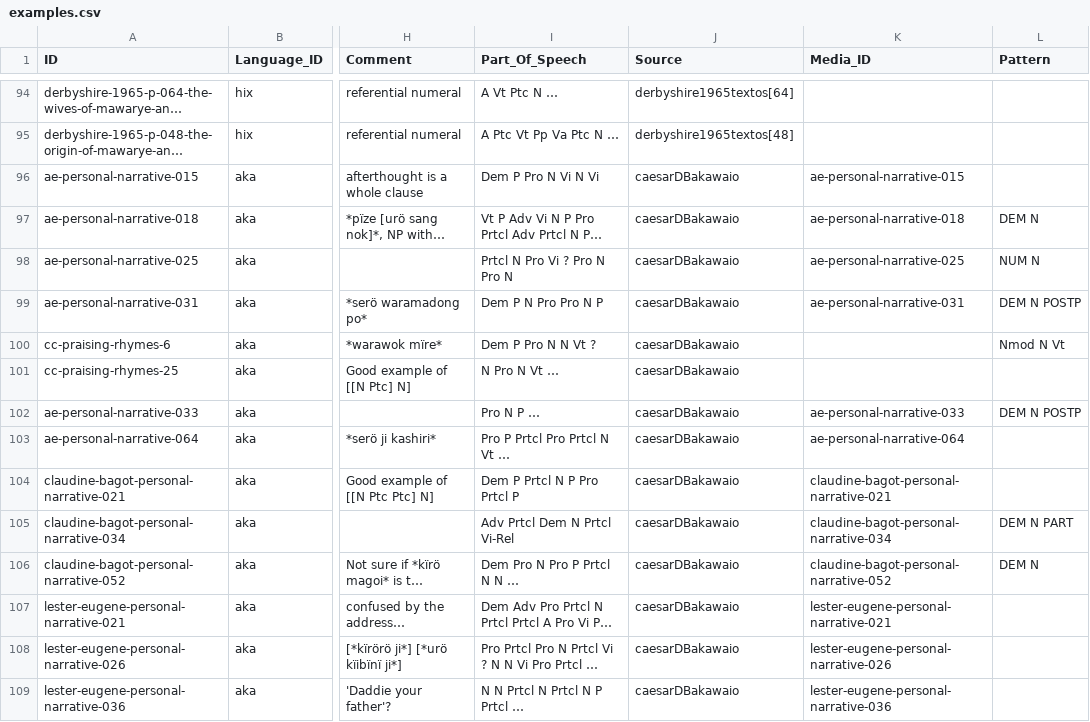
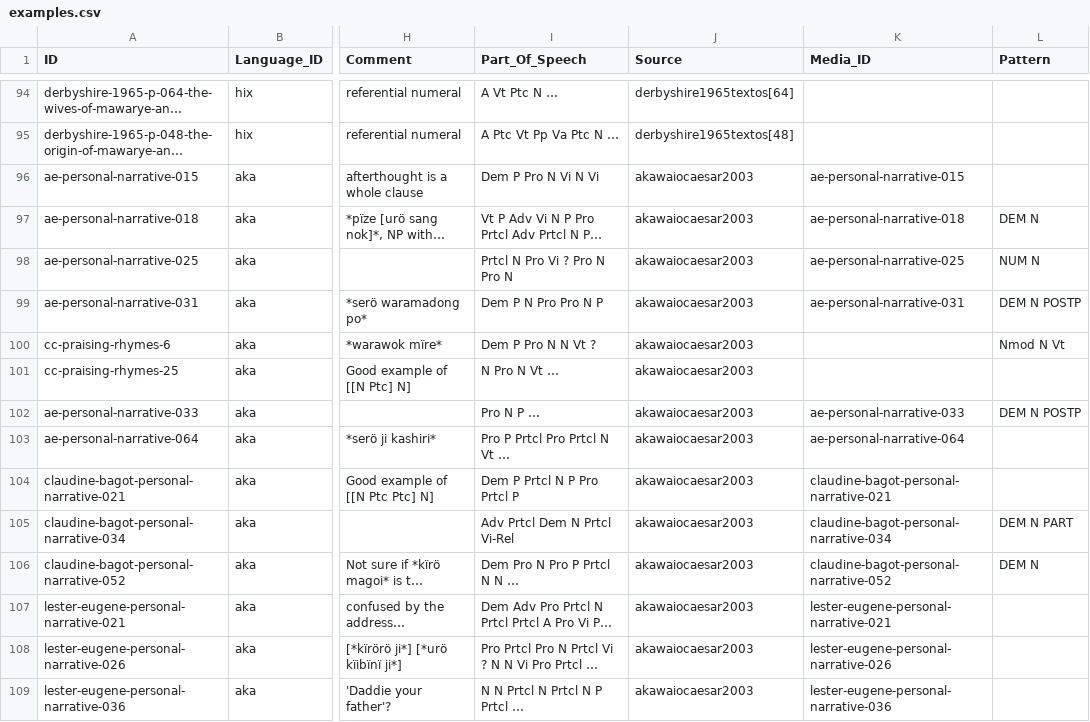
Before and after one commit to fmatter/cariban_nps, a CSV file: data/cldf/examples.csv, drawn as a sheet; only a part is shown, gaps mark what is left out; long unchanged cells end in …; the diff covers the shown part only; the diff names each change by its address in the sheet, - before the commit and + after, or states it on an @@ line.

Commit message:
fixed akawaio coding error

```diff
--- a/data/cldf/examples.csv
+++ b/data/cldf/examples.csv
-J96:J109 (Source): caesarDBakawaio
+J96:J109 (Source): akawaiocaesar2003
```
Also changed, not shown: 129 edited cells elsewhere in this file, data/aka_ann.csv, data/cldf/languages.csv, 5 other files.
